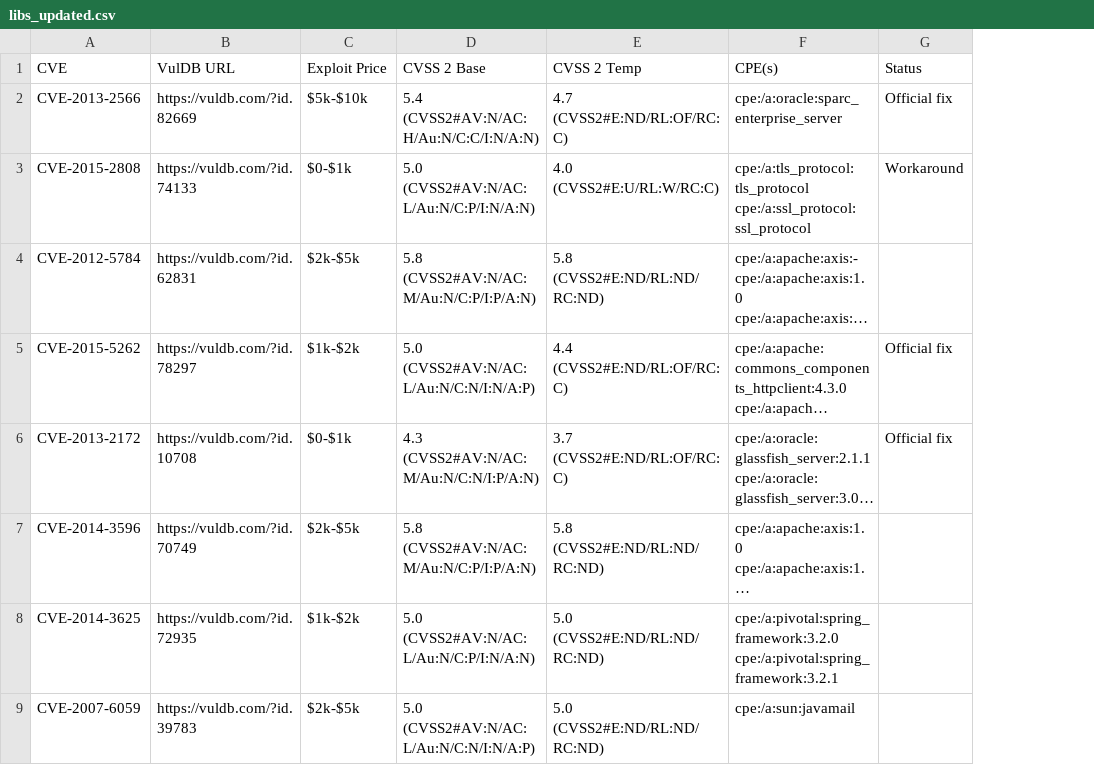
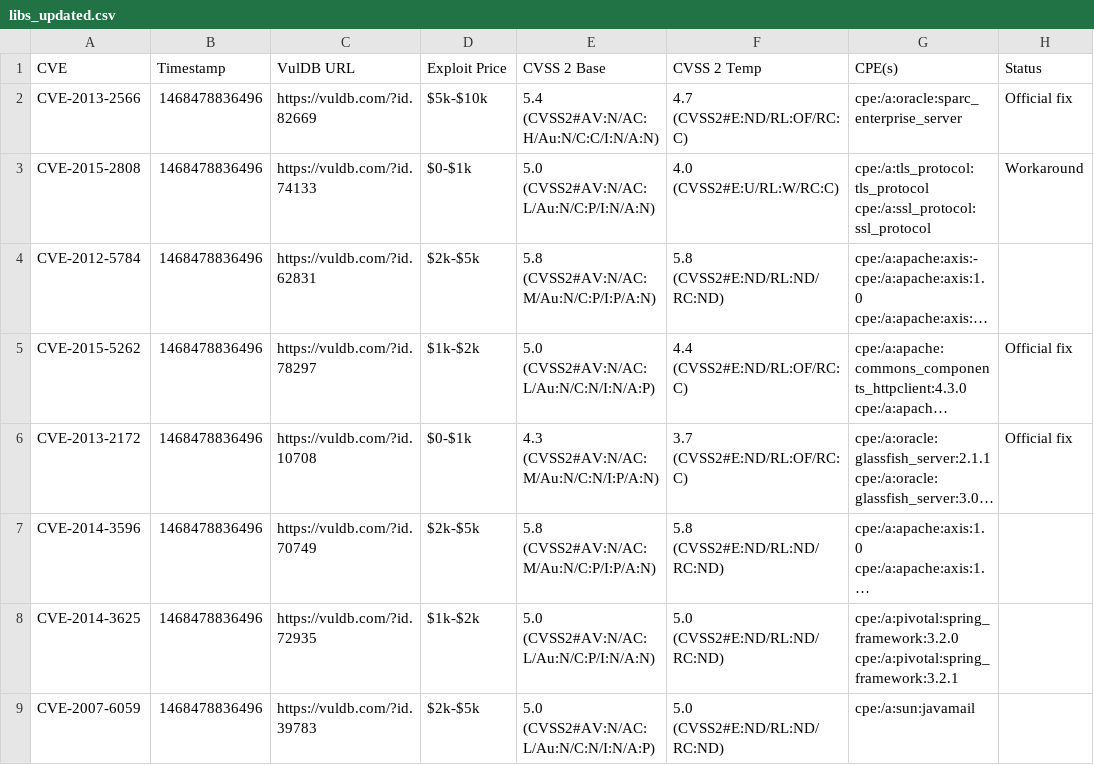
Before and after one commit to Maarc/CVEDataCrawl, a CSV file: libs_updated.csv, drawn as a sheet; only a part is shown; long unchanged cells end in …; the diff names each change by its address in the sheet, - before the commit and + after, or states it on an @@ line.

```diff
--- a/libs_updated.csv
+++ b/libs_updated.csv
+column B (Timestamp), rows 2-9: all 1468478836496
```
Also changed, not shown: 6 other files.
